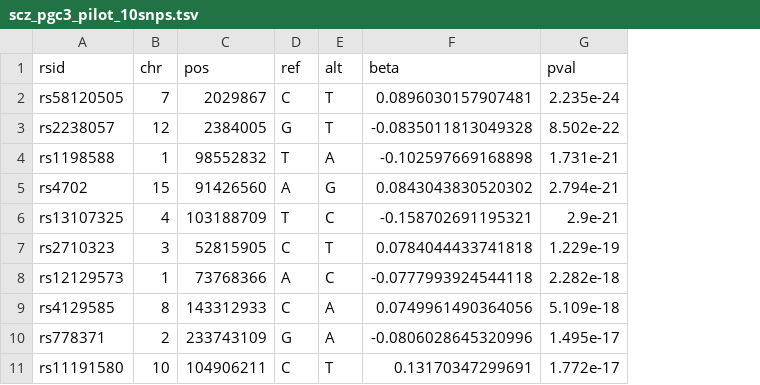
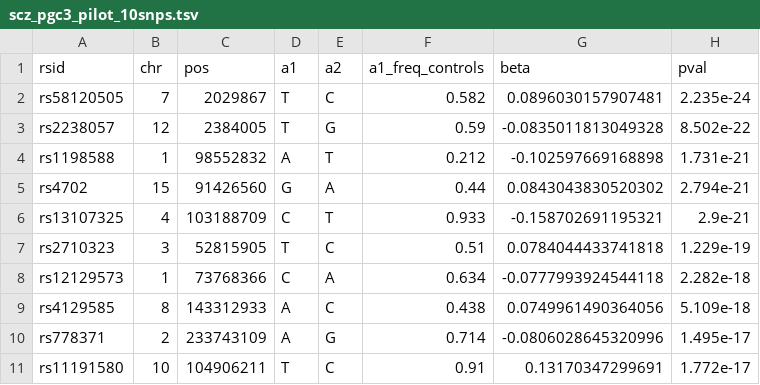
Before and after one commit to aryanasatheesh/alphagenome-project, a TSV file: phase1/data/scz_pgc3_pilot_10snps.tsv, drawn as a sheet; the diff names each change by its address in the sheet, - before the commit and + after, or states it on an @@ line.

```diff
--- a/phase1/data/scz_pgc3_pilot_10snps.tsv
+++ b/phase1/data/scz_pgc3_pilot_10snps.tsv
+column F (a1_freq_controls), rows 2-11: 0.582 | 0.59 | 0.212 | 0.44 | 0.933 | 0.51 | 0.634 | 0.438 | 0.714 | 0.91
-D1: ref
+D1: a1
-E1: alt
+E1: a2
-D2 (a1): C
+D2 (a1): T
-E2 (a2): T
+E2 (a2): C
-D3 (a1): G
+D3 (a1): T
-E3 (a2): T
+E3 (a2): G
-D4 (a1): T
+D4 (a1): A
-E4 (a2): A
+E4 (a2): T
-D5 (a1): A
+D5 (a1): G
-E5 (a2): G
+E5 (a2): A
-D6 (a1): T
+D6 (a1): C
-E6 (a2): C
+E6 (a2): T
-D7 (a1): C
+D7 (a1): T
-E7 (a2): T
+E7 (a2): C
-D8 (a1): A
+D8 (a1): C
-E8 (a2): C
+E8 (a2): A
-D9 (a1): C
+D9 (a1): A
-E9 (a2): A
+E9 (a2): C
-D10 (a1): G
+D10 (a1): A
-E10 (a2): A
+E10 (a2): G
-D11 (a1): C
+D11 (a1): T
-E11 (a2): T
+E11 (a2): C
```
Also changed, not shown: phase1/data/scz_pgc3_control_10snps.tsv, phase1/data/scz_pgc3_lead_snps.tsv, 1 other file.
